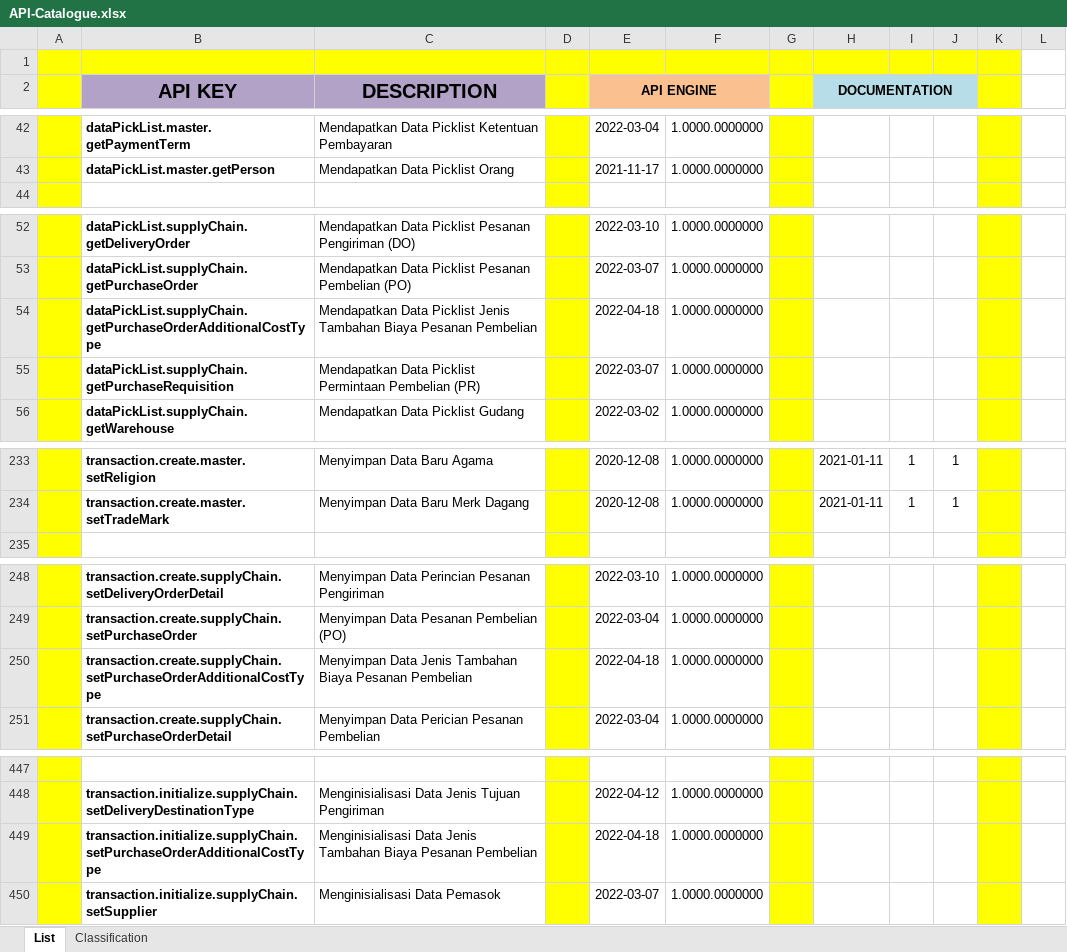
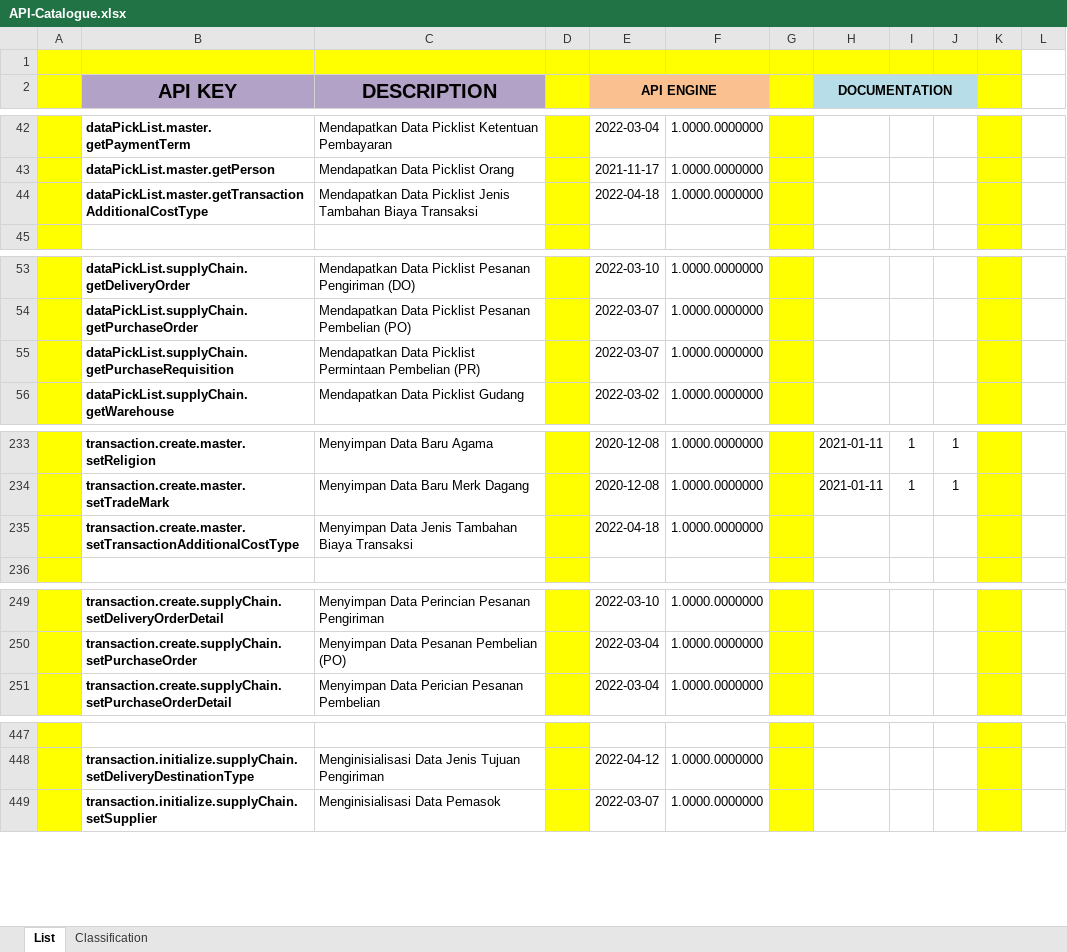
Before and after one commit to ptqdctechnologies/ERPReborn, an Excel workbook: Documentation/Documents/Blue Print/Documents - API/API-Catalogue.xlsx, sheet List, drawn as a sheet; only a part is shown, gaps mark what is left out; values as stored, in another font and other column widths than the file's, no borders; removed rows and columns are numbered as before the commit, all else as after; the diff covers the shown part only; the diff names each change by its address in the sheet, - before the commit and + after, or states it on an @@ line.

```diff
--- a/Documentation/Documents/Blue Print/Documents - API/API-Catalogue.xlsx (sheet List)
+++ b/Documentation/Documents/Blue Print/Documents - API/API-Catalogue.xlsx (sheet List)
+row 44:  | dataPickList.master.getTransactionAdditionalCostType | Mendapatkan Data Picklist Jenis Tambahan Biaya Transaksi |  | 2022-04-18 | 1.0000.0000000
-row 54:  | dataPickList.supplyChain.getPurchaseOrderAdditionalCostType | Mendapatkan Data Picklist Jenis Tambahan Biaya Pesanan Pembelian |  | 2022-04-18 | 1.0000.0000000
+row 235:  | transaction.create.master.setTransactionAdditionalCostType | Menyimpan Data Jenis Tambahan Biaya Transaksi |  | 2022-04-18 | 1.0000.0000000
-row 250:  | transaction.create.supplyChain.setPurchaseOrderAdditionalCostType | Menyimpan Data Jenis Tambahan Biaya Pesanan Pembelian |  | 2022-04-18 | 1.0000.0000000
-row 449:  | transaction.initialize.supplyChain.setPurchaseOrderAdditionalCostType | Menginisialisasi Data Jenis Tambahan Biaya Pesanan Pembelian |  | 2022-04-18 | 1.0000.0000000
```
Also changed, not shown: 2 added rows and 2 removed rows elsewhere in this sheet, 7 other files.
